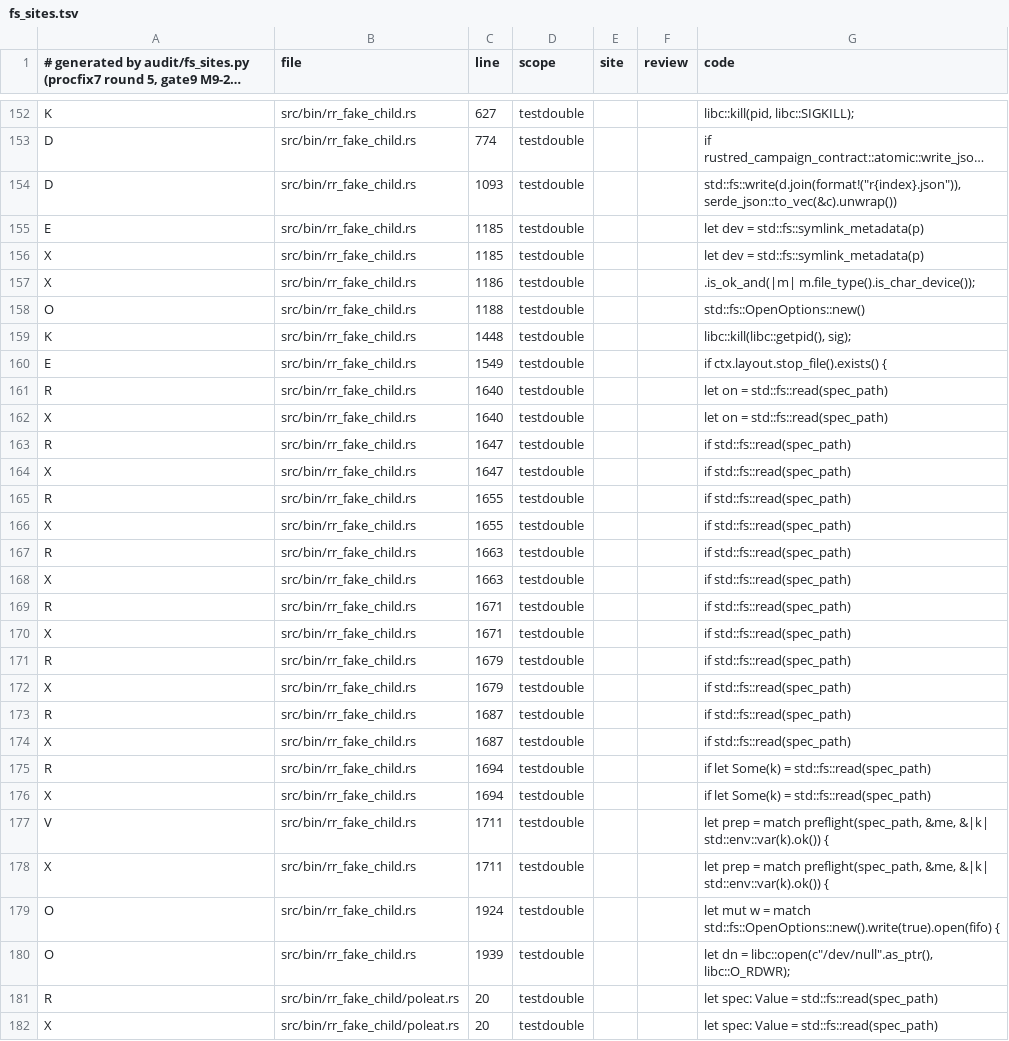
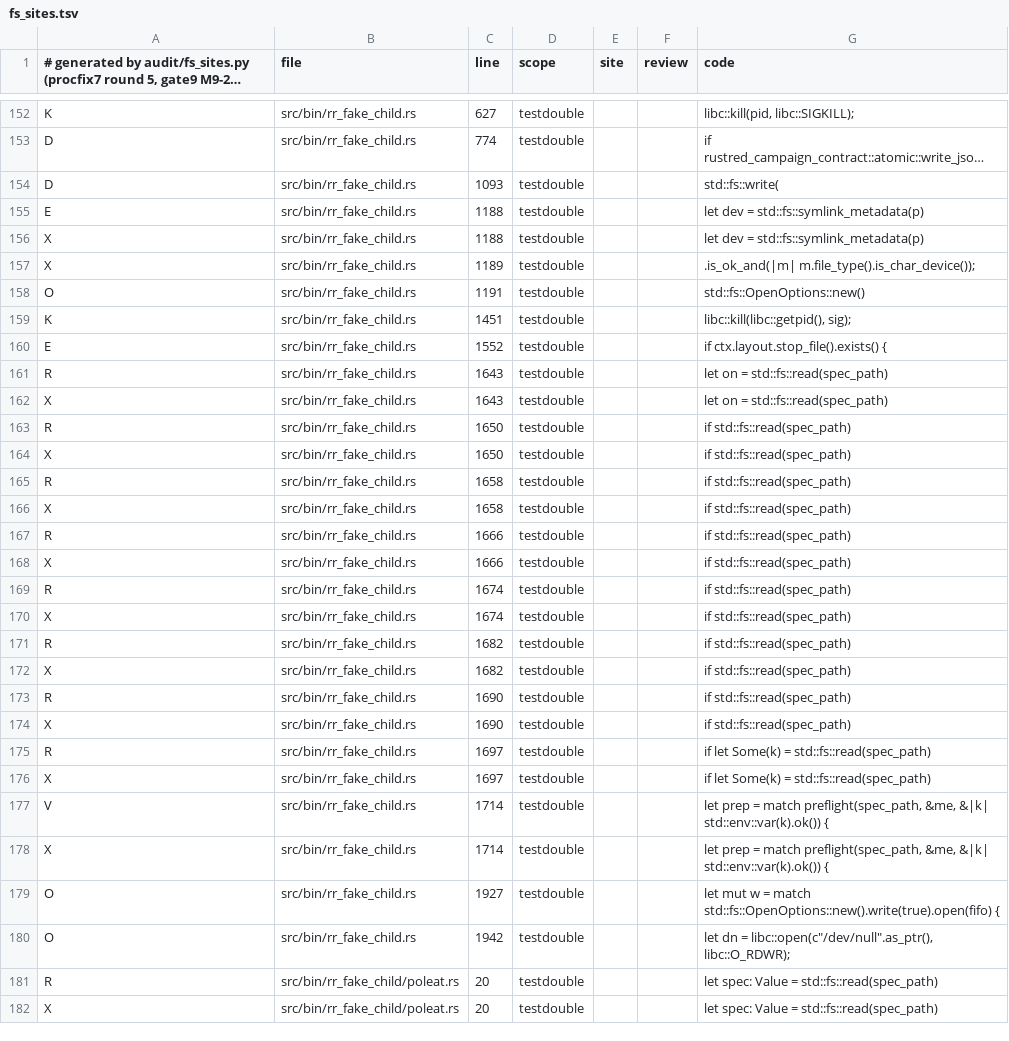
Before and after one commit to alphal00p/rustred, a TSV file: crates/rustred-campaign/audit/fs_sites.tsv, drawn as a sheet; only a part is shown, gaps mark what is left out; long unchanged cells end in …; the diff covers the shown part only; the diff names each change by its address in the sheet, - before the commit and + after, or states it on an @@ line.

```diff
--- a/crates/rustred-campaign/audit/fs_sites.tsv
+++ b/crates/rustred-campaign/audit/fs_sites.tsv
-G154 (code): std::fs::write(d.join(format!("r{index}.json")), serde_json::to_vec(&c).unwrap())
+G154 (code): std::fs::write(
-C155:C156 (line): 1185
+C155:C156 (line): 1188
-C157 (line): 1186
+C157 (line): 1189
-C158 (line): 1188
+C158 (line): 1191
-C159 (line): 1448
+C159 (line): 1451
-C160 (line): 1549
+C160 (line): 1552
-C161:C162 (line): 1640
+C161:C162 (line): 1643
-C163:C164 (line): 1647
+C163:C164 (line): 1650
-C165:C166 (line): 1655
+C165:C166 (line): 1658
-C167:C168 (line): 1663
+C167:C168 (line): 1666
-C169:C170 (line): 1671
+C169:C170 (line): 1674
-C171:C172 (line): 1679
+C171:C172 (line): 1682
-C173:C174 (line): 1687
+C173:C174 (line): 1690
-C175:C176 (line): 1694
+C175:C176 (line): 1697
-C177:C178 (line): 1711
+C177:C178 (line): 1714
-C179 (line): 1924
+C179 (line): 1927
-C180 (line): 1939
+C180 (line): 1942
```
Also changed, not shown: 29 edited cells elsewhere in this file, 10 other files.
